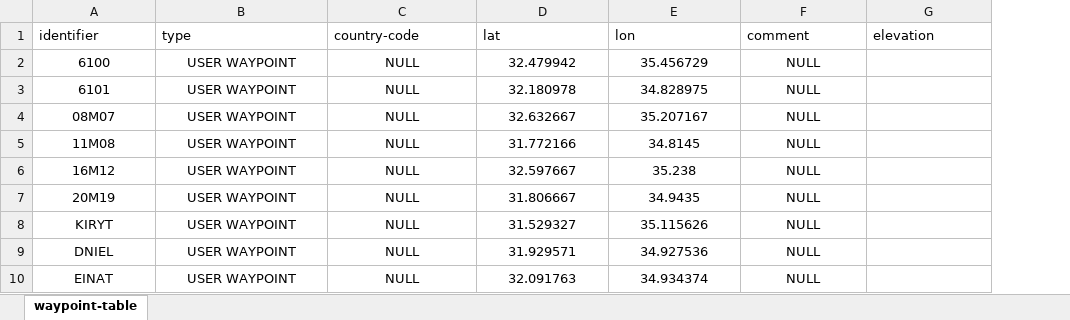
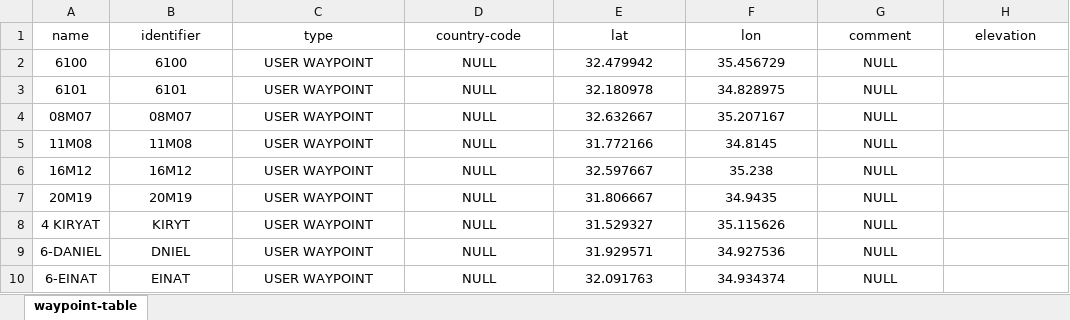
Before and after one commit to ordekalo/Garmin-Flight-Plan-Generator, an Excel workbook: static/waypoints.xlsx, sheet waypoint-table, drawn as a sheet; only a part is shown; values as stored, in another font and other column widths than the file's, no borders; table styles not drawn; addresses are those after the commit; the diff names each change by its address in the sheet, - before the commit and + after, or states it on an @@ line.

Commit message:
add "name" attribute to Waypoint Object created kml_to_xls.py

```diff
--- a/static/waypoints.xlsx (sheet waypoint-table)
+++ b/static/waypoints.xlsx (sheet waypoint-table)
+column A (name), rows 2-10: 6100 | 6101 | 08M07 | 11M08 | 16M12 | 20M19 | 4 KIRYAT | 6-DANIEL | 6-EINAT
-B1:H1 alignment: left
+B1:H1 alignment: center
```
Also changed, not shown: 11 other files.
